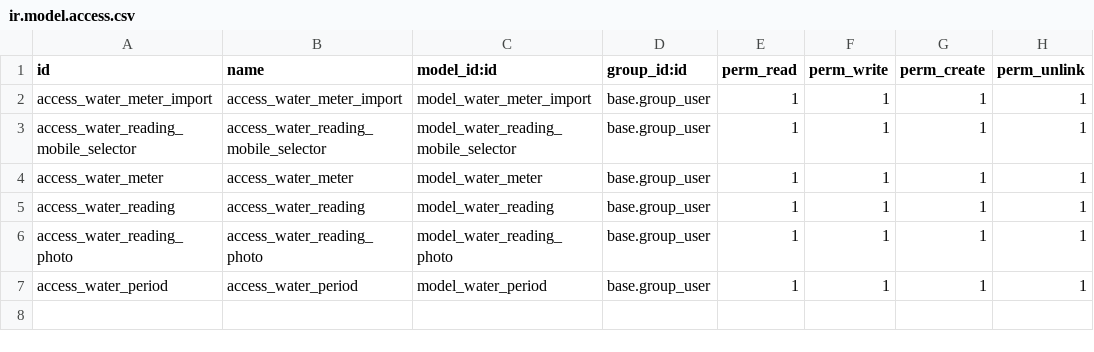
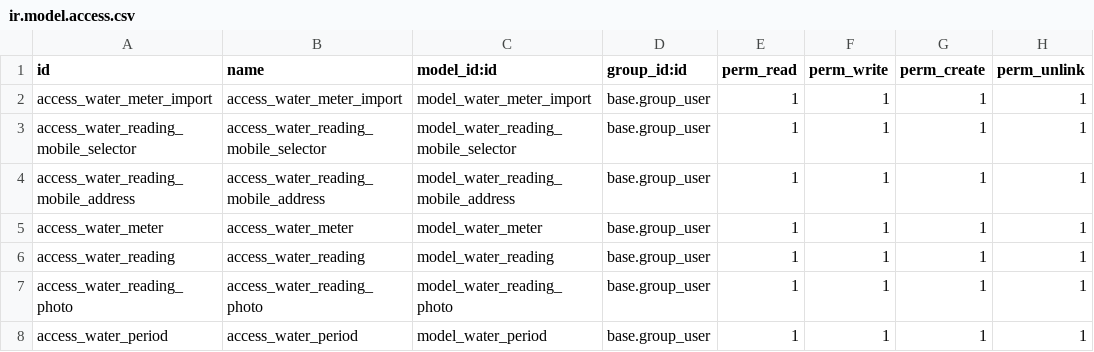
Before and after one commit to ToniSistemas/APP_Lecturas, a CSV file: water_meter_reading/security/ir.model.access.csv, drawn as a sheet.

Commit message:
feat: filter addresses by pending readings

```diff
--- a/water_meter_reading/security/ir.model.access.csv
+++ b/water_meter_reading/security/ir.model.access.csv
@@ -3,2 +3,3 @@ access_water_meter_import,access_water_meter_import,model_water_meter_import,bas
 access_water_reading_mobile_selector,access_water_reading_mobile_selector,model_water_reading_mobile_selector,base.group_user,1,1,1,1
+access_water_reading_mobile_address,access_water_reading_mobile_address,model_water_reading_mobile_address,base.group_user,1,1,1,1
 access_water_meter,access_water_meter,model_water_meter,base.group_user,1,1,1,1
```
Also changed, not shown: 5 other files.
